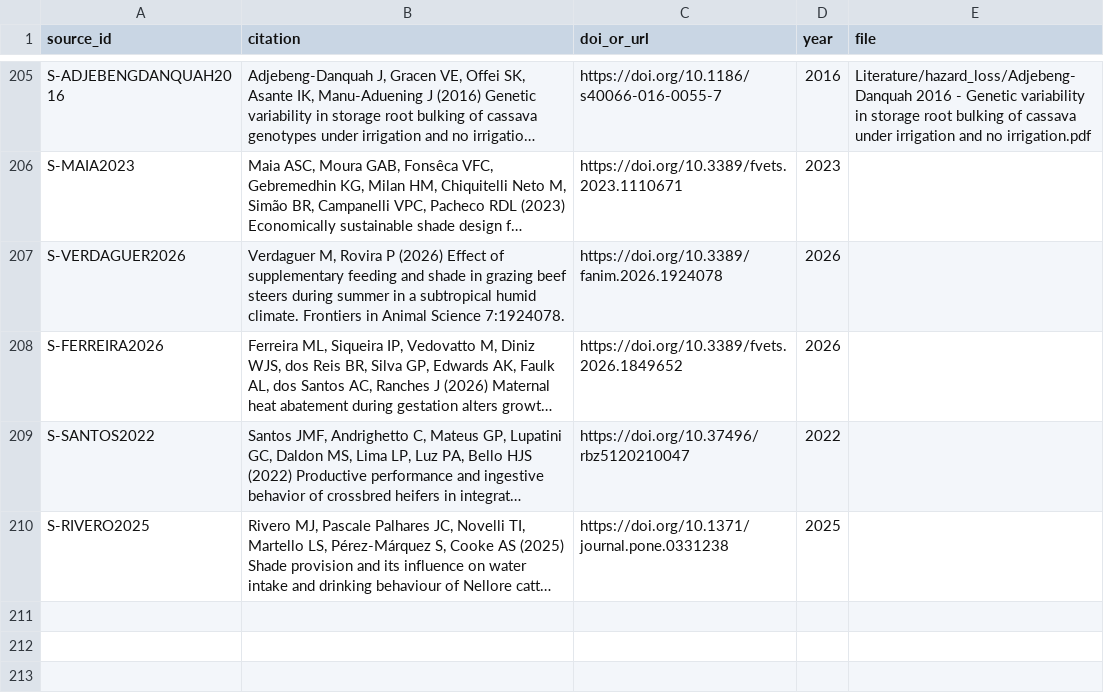
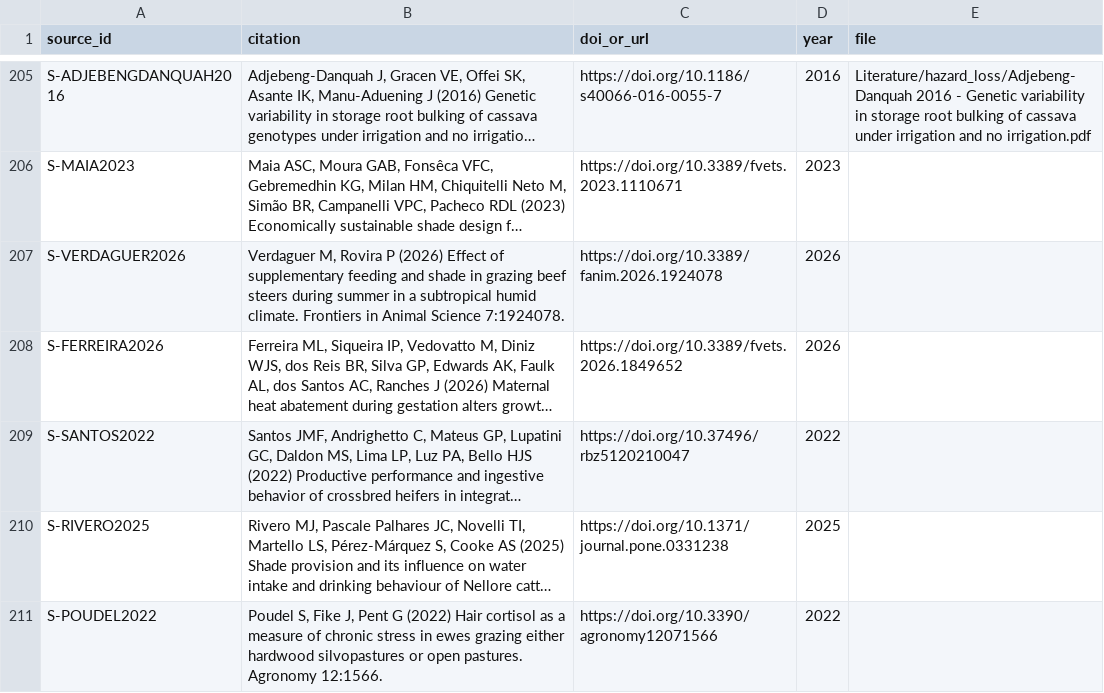
Before and after one commit to CC4A-SSA/evidence, a CSV file: data/sources.csv, drawn as a sheet; only a part is shown, gaps mark what is left out; long unchanged cells end in …; the diff names each change by its address in the sheet, - before the commit and + after, or states it on an @@ line.

```diff
--- a/data/sources.csv
+++ b/data/sources.csv
+row 211: S-POUDEL2022 | Poudel S, Fike J, Pent G (2022) Hair cortisol as a measure of chronic stress in ewes grazing either hardwood silvopastures or open pastures. Agronomy 12:1566. | https://doi.org/10.3390/agronomy12071566 | 2022
```
Also changed, not shown: data/evidence_register.csv, tables/evidence_register.csv, 1 other file.
